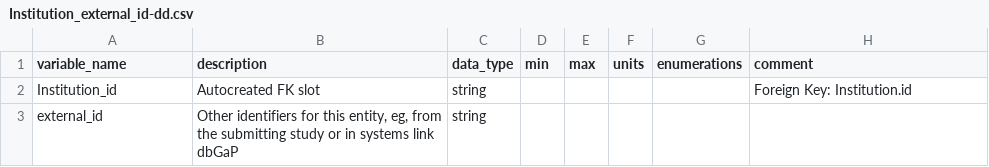
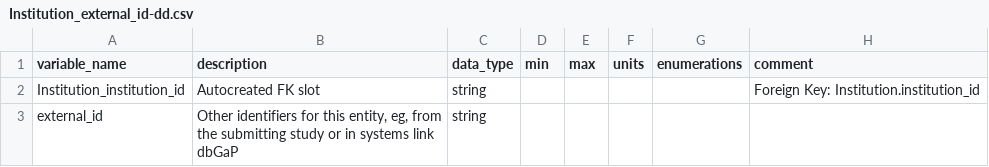
Before and after one commit to carrollaboratory/kfi-fhir-input, a CSV file: project/data-dictionary/Institution_external_id-dd.csv, drawn as a sheet.

```diff
--- a/project/data-dictionary/Institution_external_id-dd.csv
+++ b/project/data-dictionary/Institution_external_id-dd.csv
@@ -1,3 +1,3 @@
 variable_name,description,data_type,min,max,units,enumerations,comment
-Institution_id,Autocreated FK slot,string,,,,,Foreign Key: Institution.id
+Institution_institution_id,Autocreated FK slot,string,,,,,Foreign Key: Institution.institution_id
 external_id,"Other identifiers for this entity, eg, from the submitting study or in systems link dbGaP",string,,,,,
```
Also changed, not shown: project/data-dictionary/AssociatedParty-dd.csv, project/data-dictionary/HasExternalId_external_id-dd.csv, 17 other files.
